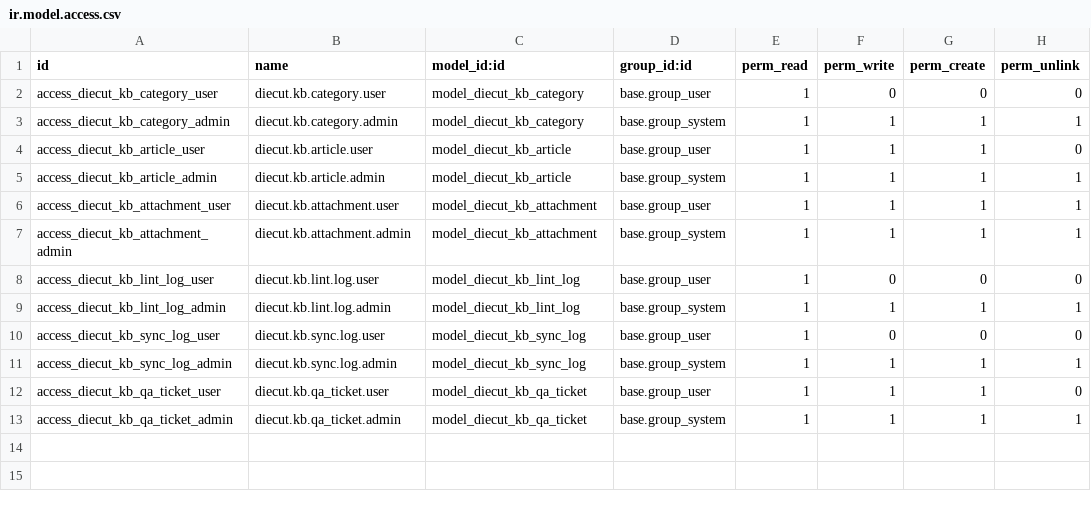
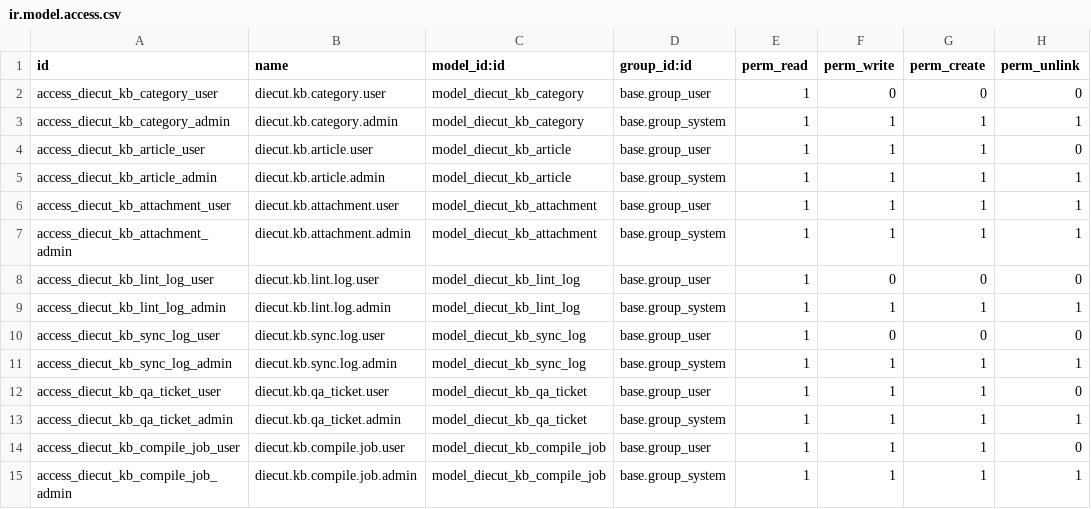
Before and after one commit to wanhaimin/whm_Odoo_project, a CSV file: custom_addons/diecut_knowledge/security/ir.model.access.csv, drawn as a sheet.

```diff
--- a/custom_addons/diecut_knowledge/security/ir.model.access.csv
+++ b/custom_addons/diecut_knowledge/security/ir.model.access.csv
@@ -13 +13,3 @@ access_diecut_kb_qa_ticket_user,diecut.kb.qa_ticket.user,model_diecut_kb_qa_tick
 access_diecut_kb_qa_ticket_admin,diecut.kb.qa_ticket.admin,model_diecut_kb_qa_ticket,base.group_system,1,1,1,1
+access_diecut_kb_compile_job_user,diecut.kb.compile.job.user,model_diecut_kb_compile_job,base.group_user,1,1,1,0
+access_diecut_kb_compile_job_admin,diecut.kb.compile.job.admin,model_diecut_kb_compile_job,base.group_system,1,1,1,1
```
Also changed, not shown: 41 other files.
